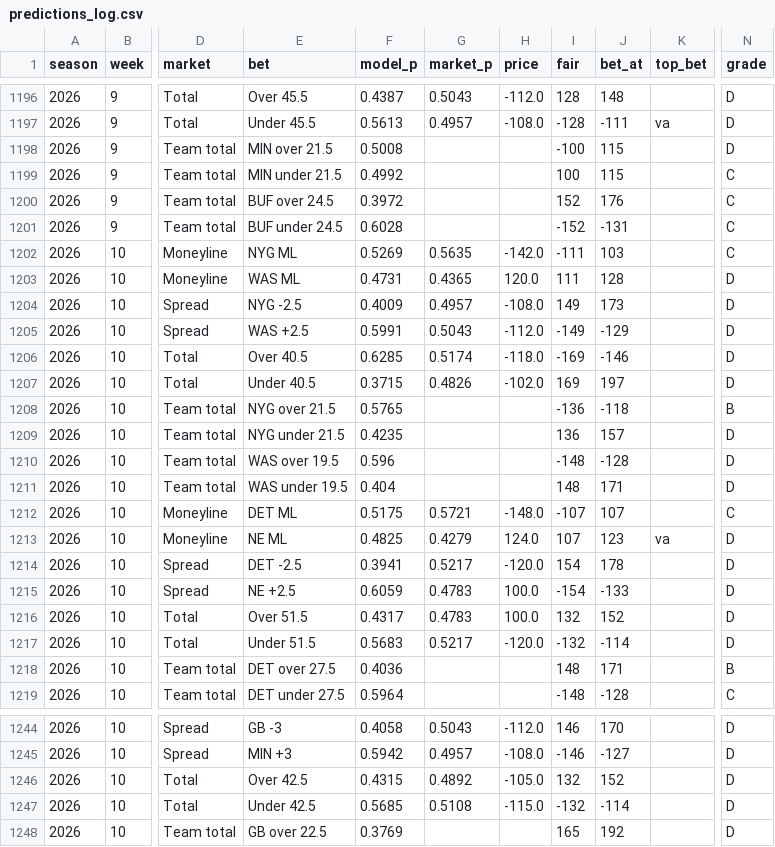
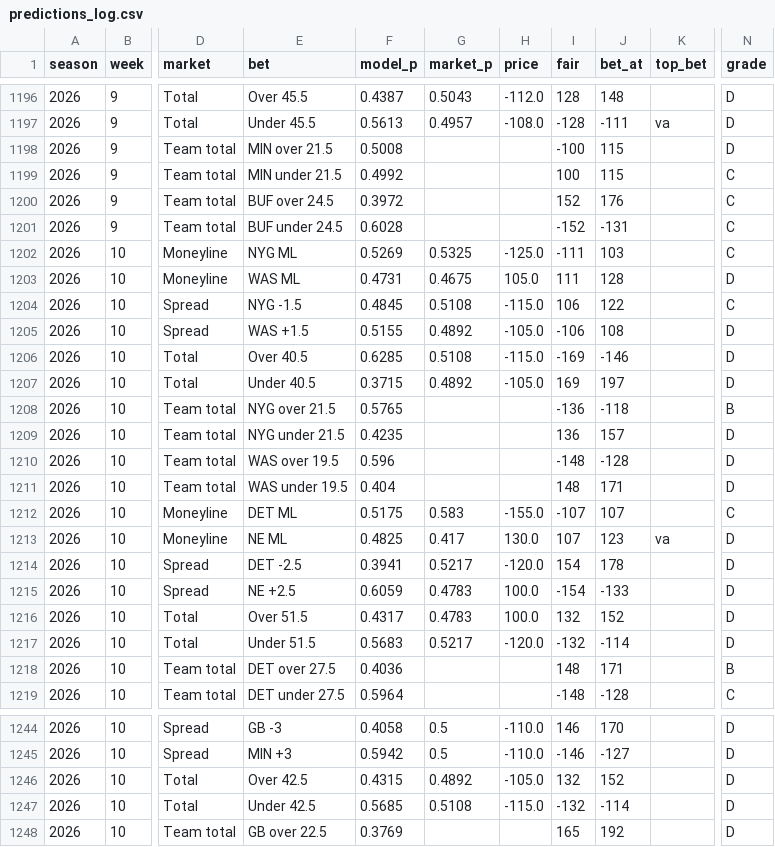
Before and after one commit to HalfWitty/FootballFriend, a CSV file: nfl_data/predictions_log.csv, drawn as a sheet; only a part is shown, gaps mark what is left out; the diff covers the shown part only; the diff names each change by its address in the sheet, - before the commit and + after, or states it on an @@ line.

```diff
--- a/nfl_data/predictions_log.csv
+++ b/nfl_data/predictions_log.csv
-G1202 (market_p): 0.5635
+G1202 (market_p): 0.5325
-H1202 (price): -142.0
+H1202 (price): -125.0
-G1203 (market_p): 0.4365
+G1203 (market_p): 0.4675
-H1203 (price): 120.0
+H1203 (price): 105.0
-E1204 (bet): NYG -2.5
+E1204 (bet): NYG -1.5
-F1204 (model_p): 0.4009
+F1204 (model_p): 0.4845
-G1204 (market_p): 0.4957
+G1204 (market_p): 0.5108
-H1204 (price): -108.0
+H1204 (price): -115.0
-I1204 (fair): 149
+I1204 (fair): 106
-J1204 (bet_at): 173
+J1204 (bet_at): 122
-N1204 (grade): D
+N1204 (grade): C
-E1205 (bet): WAS +2.5
+E1205 (bet): WAS +1.5
-F1205 (model_p): 0.5991
+F1205 (model_p): 0.5155
-G1205 (market_p): 0.5043
+G1205 (market_p): 0.4892
-H1205 (price): -112.0
+H1205 (price): -105.0
-I1205 (fair): -149
+I1205 (fair): -106
-J1205 (bet_at): -129
+J1205 (bet_at): 108
-G1206 (market_p): 0.5174
+G1206 (market_p): 0.5108
-H1206 (price): -118.0
+H1206 (price): -115.0
-G1207 (market_p): 0.4826
+G1207 (market_p): 0.4892
-H1207 (price): -102.0
+H1207 (price): -105.0
-G1212 (market_p): 0.5721
+G1212 (market_p): 0.583
-H1212 (price): -148.0
+H1212 (price): -155.0
-G1213 (market_p): 0.4279
+G1213 (market_p): 0.417
-H1213 (price): 124.0
+H1213 (price): 130.0
-G1244 (market_p): 0.5043
+G1244 (market_p): 0.5
-H1244 (price): -112.0
+H1244 (price): -110.0
-G1245 (market_p): 0.4957
+G1245 (market_p): 0.5
-H1245 (price): -108.0
+H1245 (price): -110.0
```
Also changed, not shown: 66 edited cells elsewhere in this file, 1 other file.
